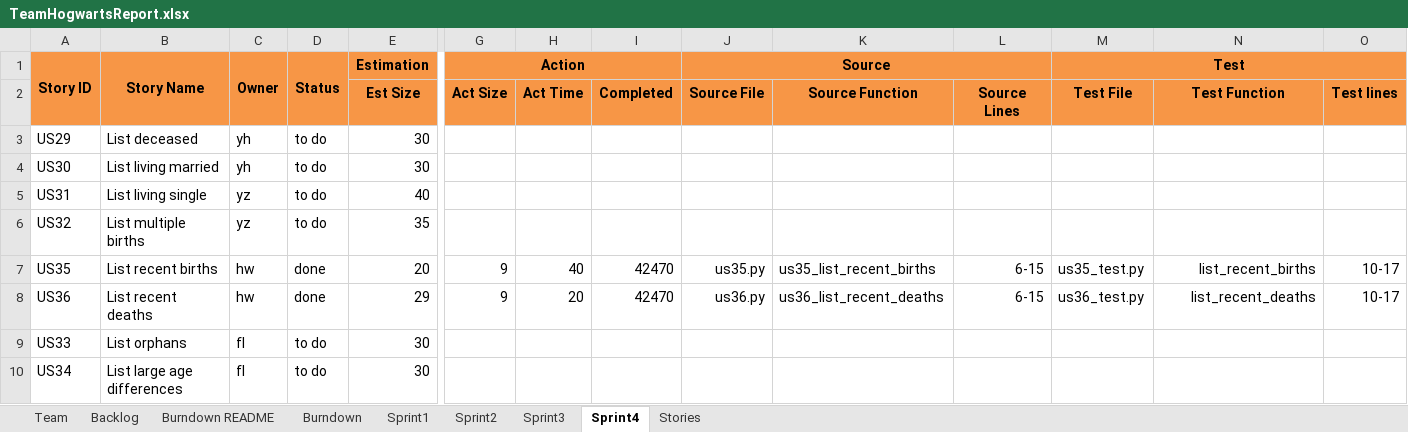
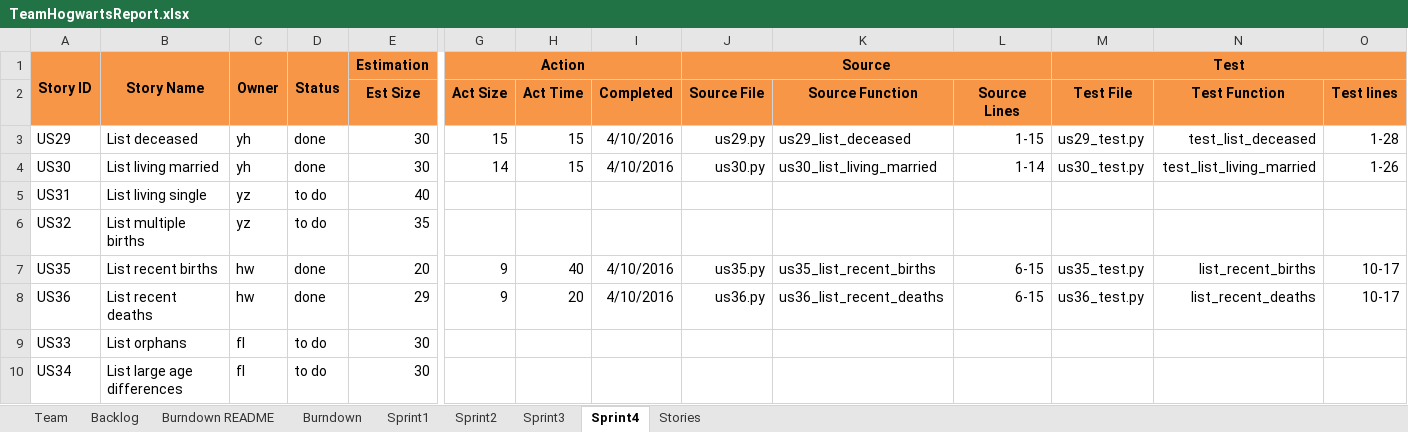
Before and after one commit to JoeyIsZY/ssw555tmHogwarts2020Spring, an Excel workbook: docs/TeamHogwartsReport.xlsx, sheet Sprint4, drawn as a sheet; only a part is shown, gaps mark what is left out; values as stored, in another font and other column widths than the file's, no borders; the diff names each change by its address in the sheet, - before the commit and + after, or states it on an @@ line.

Commit message:
update team report

```diff
--- a/docs/TeamHogwartsReport.xlsx (sheet Sprint4)
+++ b/docs/TeamHogwartsReport.xlsx (sheet Sprint4)
-D3:D4: to do
+D3:D4: done
-G3 (Act Size): (empty)
+G3 (Act Size): 15
-H3:H4 (Act Time): (empty)
+H3:H4 (Act Time): 15
-I3:I4 (Completed): (empty)
+I3:I4 (Completed): 4/10/2016
-J3 (Source File): (empty)
+J3 (Source File): us29.py
-K3 (Source Function): (empty)
+K3 (Source Function): us29_list_deceased
-L3 (Source Lines): (empty)
+L3 (Source Lines): 1-15
-M3 (Test File): (empty)
+M3 (Test File): us29_test.py
-N3 (Test Function): (empty)
+N3 (Test Function): test_list_deceased
-O3 (Test lines): (empty)
+O3 (Test lines): 1-28
-G4 (Act Size): (empty)
+G4 (Act Size): 14
-J4 (Source File): (empty)
+J4 (Source File): us30.py
-K4 (Source Function): (empty)
+K4 (Source Function): us30_list_living_married
-L4 (Source Lines): (empty)
+L4 (Source Lines): 1-14
-M4 (Test File): (empty)
+M4 (Test File): us30_test.py
-N4 (Test Function): (empty)
+N4 (Test Function): test_list_living_married
-O4 (Test lines): (empty)
+O4 (Test lines): 1-26
-I7:I8 (Completed): 42470
+I7:I8 (Completed): 4/10/2016
```
Also changed, not shown: sheet Backlog.
